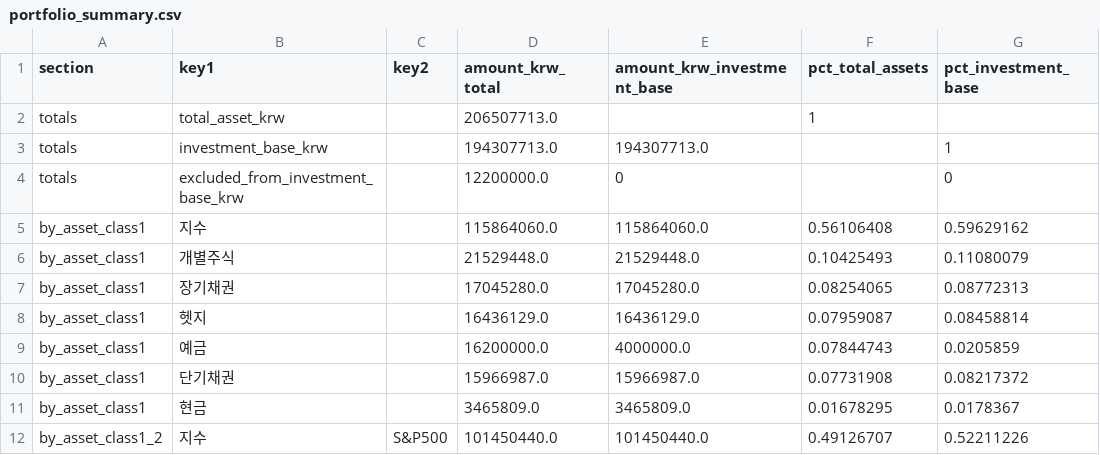
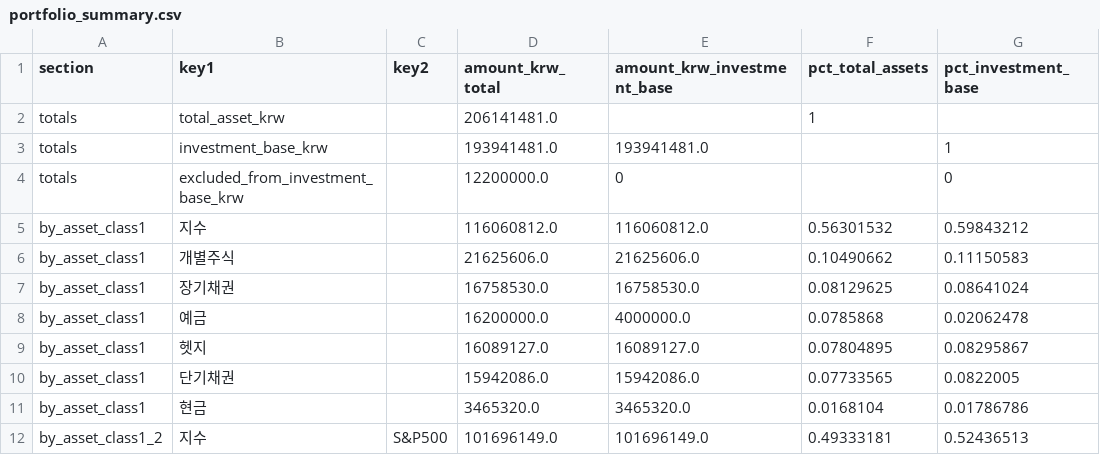
Before and after one commit to Wandongkee/portfolio-dashboard, a CSV file: web_data/portfolio_summary.csv, drawn as a sheet; only a part is shown; the diff covers the shown part only.

```diff
--- a/web_data/portfolio_summary.csv
+++ b/web_data/portfolio_summary.csv
@@ -1,12 +1,12 @@
 section,key1,key2,amount_krw_total,amount_krw_investment_base,pct_total_assets,pct_investment_base
-totals,total_asset_krw,,206507713.0,,1,
-totals,investment_base_krw,,194307713.0,194307713.0,,1
+totals,total_asset_krw,,206141481.0,,1,
+totals,investment_base_krw,,193941481.0,193941481.0,,1
 totals,excluded_from_investment_base_krw,,12200000.0,0,,0
-by_asset_class1,지수,,115864060.0,115864060.0,0.56106408,0.59629162
-by_asset_class1,개별주식,,21529448.0,21529448.0,0.10425493,0.11080079
-by_asset_class1,장기채권,,17045280.0,17045280.0,0.08254065,0.08772313
-by_asset_class1,헷지,,16436129.0,16436129.0,0.07959087,0.08458814
-by_asset_class1,예금,,16200000.0,4000000.0,0.07844743,0.0205859
-by_asset_class1,단기채권,,15966987.0,15966987.0,0.07731908,0.08217372
-by_asset_class1,현금,,3465809.0,3465809.0,0.01678295,0.0178367
-by_asset_class1_2,지수,S&P500,101450440.0,101450440.0,0.49126707,0.52211226
+by_asset_class1,지수,,116060812.0,116060812.0,0.56301532,0.59843212
+by_asset_class1,개별주식,,21625606.0,21625606.0,0.10490662,0.11150583
+by_asset_class1,장기채권,,16758530.0,16758530.0,0.08129625,0.08641024
+by_asset_class1,예금,,16200000.0,4000000.0,0.0785868,0.02062478
+by_asset_class1,헷지,,16089127.0,16089127.0,0.07804895,0.08295867
+by_asset_class1,단기채권,,15942086.0,15942086.0,0.07733565,0.0822005
+by_asset_class1,현금,,3465320.0,3465320.0,0.0168104,0.01786786
+by_asset_class1_2,지수,S&P500,101696149.0,101696149.0,0.49333181,0.52436513
```
Also changed, not shown: 85 edited cells elsewhere in this file, web_data/portfolio_history.csv, web_data/portfolio_holdings.csv, 2 other files.
